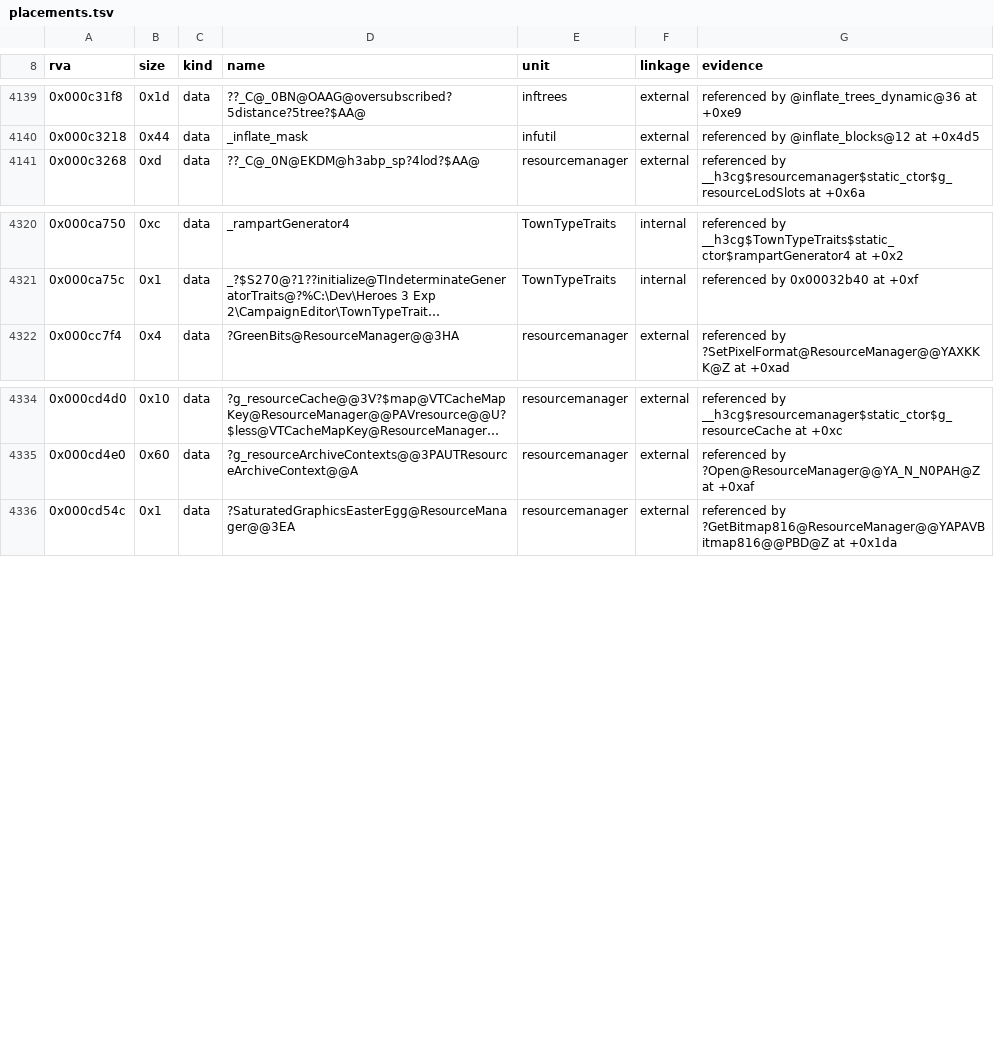
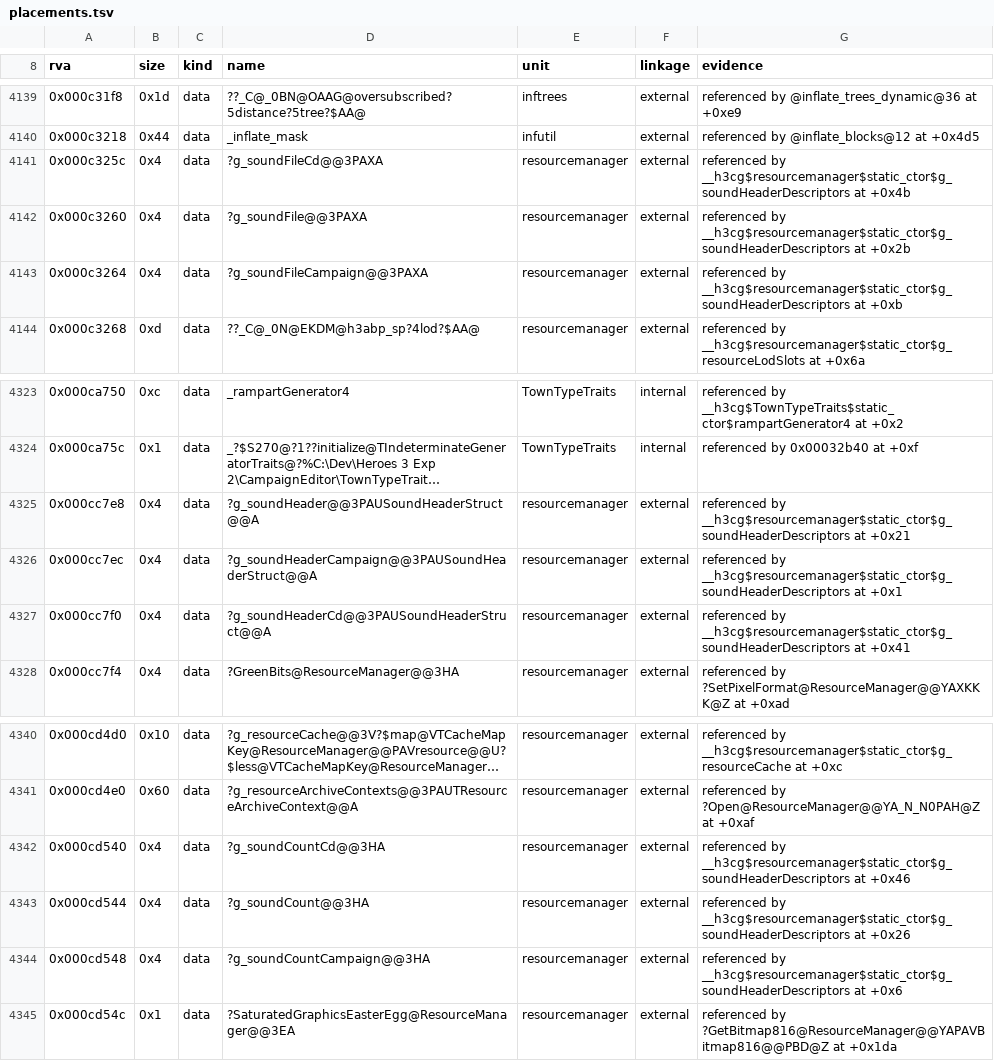
Before and after one commit to sushi-shi/homm3-decomp, a TSV file: config/retail/h3ccmped/placements.tsv, drawn as a sheet; only a part is shown, gaps mark what is left out; long unchanged cells end in …; the diff names each change by its address in the sheet, - before the commit and + after, or states it on an @@ line.

Commit message:
Define the sound archive globals in resourcemanager.cpp
The nine sound file/header/count globals sit inside resourcemanager.obj's
contributions in every image: the game's handles precede its LOD-name
literals and its header pointers and counts interleave with
SetPixelFormat's masks, and both editors, which link no smackmgr.obj,
keep the same neighbours in their Libraries copy. Moving the definitions
from smackmgr.cpp lets the editors' placement name them from the
descriptor table's static constructor (nine rows per editor).

MAX: __h3cg$resourcemanager$static_ctor$g_soundHeaderDescriptors
97.63 -> 100 in h3maped and h3ccmped; game unchanged. Also banks MAX
raised by already committed sources: h3maped GUIGameObject check-mark
statics and getCappedObjectTypeInfoMap (97.5/98 -> 100); game
readLengthPrefixedString 95.19 -> 100, giveBlackBoxReward 95.63 ->
95.65, doCombat 97.82 -> 97.88.

```diff
--- a/config/retail/h3ccmped/placements.tsv
+++ b/config/retail/h3ccmped/placements.tsv
+row 4141: 0x000c325c | 0x4 | data | ?g_soundFileCd@@3PAXA | resourcemanager | external | referenced by __h3cg$resourcemanager$static_ctor$g_soundHeaderDescriptors at +0x4b
+row 4142: 0x000c3260 | 0x4 | data | ?g_soundFile@@3PAXA | resourcemanager | external | referenced by __h3cg$resourcemanager$static_ctor$g_soundHeaderDescriptors at +0x2b
+row 4143: 0x000c3264 | 0x4 | data | ?g_soundFileCampaign@@3PAXA | resourcemanager | external | referenced by __h3cg$resourcemanager$static_ctor$g_soundHeaderDescriptors at +0xb
+row 4325: 0x000cc7e8 | 0x4 | data | ?g_soundHeader@@3PAUSoundHeaderStruct@@A | resourcemanager | external | referenced by __h3cg$resourcemanager$static_ctor$g_soundHeaderDescriptors at +0x21
+row 4326: 0x000cc7ec | 0x4 | data | ?g_soundHeaderCampaign@@3PAUSoundHeaderStruct@@A | resourcemanager | external | referenced by __h3cg$resourcemanager$static_ctor$g_soundHeaderDescriptors at +0x1
+row 4327: 0x000cc7f0 | 0x4 | data | ?g_soundHeaderCd@@3PAUSoundHeaderStruct@@A | resourcemanager | external | referenced by __h3cg$resourcemanager$static_ctor$g_soundHeaderDescriptors at +0x41
+row 4342: 0x000cd540 | 0x4 | data | ?g_soundCountCd@@3HA | resourcemanager | external | referenced by __h3cg$resourcemanager$static_ctor$g_soundHeaderDescriptors at +0x46
+row 4343: 0x000cd544 | 0x4 | data | ?g_soundCount@@3HA | resourcemanager | external | referenced by __h3cg$resourcemanager$static_ctor$g_soundHeaderDescriptors at +0x26
+row 4344: 0x000cd548 | 0x4 | data | ?g_soundCountCampaign@@3HA | resourcemanager | external | referenced by __h3cg$resourcemanager$static_ctor$g_soundHeaderDescriptors at +0x6
```
Also changed, not shown: config/retail/h3maped/placements.tsv, 3 other files.
